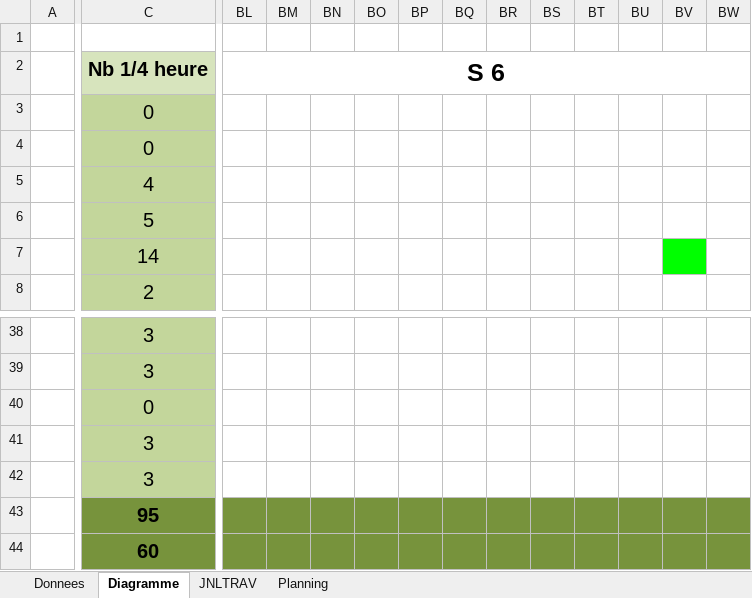
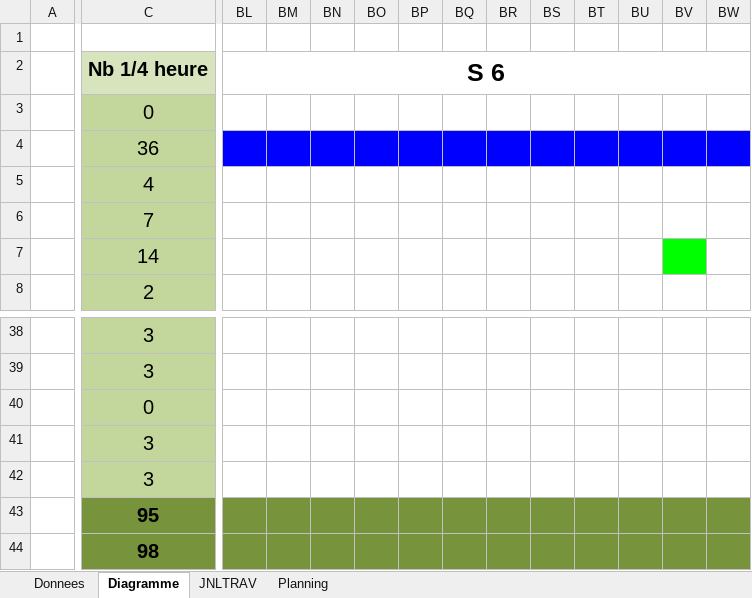
Before and after one commit to El-Chapo0133/040-Project_ETML-WebDyn, an Excel workbook: 01_Doc/01_Planif/040-Planif_levequelo.xlsm, sheet Diagramme, drawn as a sheet; only a part is shown, gaps mark what is left out; values as stored, in another font and other column widths than the file's, no borders; the diff covers the shown part only; the diff names each change by its address in the sheet, - before the commit and + after, or states it on an @@ line.

```diff
--- a/01_Doc/01_Planif/040-Planif_levequelo.xlsm (sheet Diagramme)
+++ b/01_Doc/01_Planif/040-Planif_levequelo.xlsm (sheet Diagramme)
-C4: 0
+C4: 36
-BL4:BW4 fill: none
+BL4:BW4 fill: #0000FF
-C6: 5
+C6: 7
-C44: 60
+C44: 98
```
Also changed, not shown: cell formats elsewhere in this sheet, sheet JNLTRAV, sheet Donnees, formulas that keep their value, charts or pictures, 01_Doc/01_Planif/040_Planif_dossantogo.xlsm, 1 other file.
